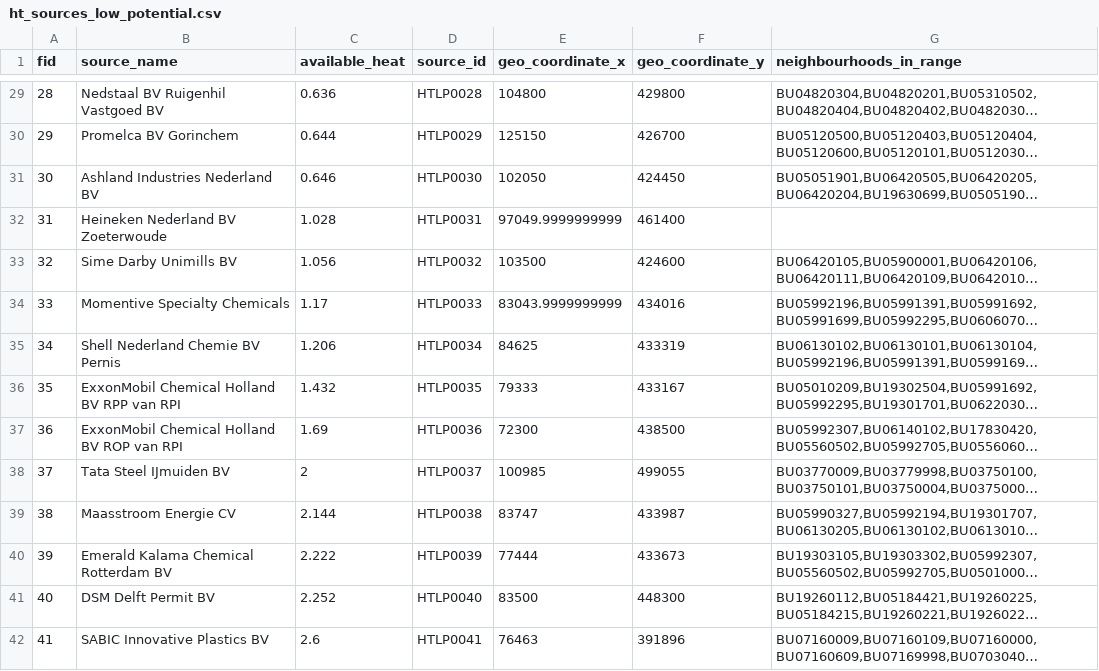
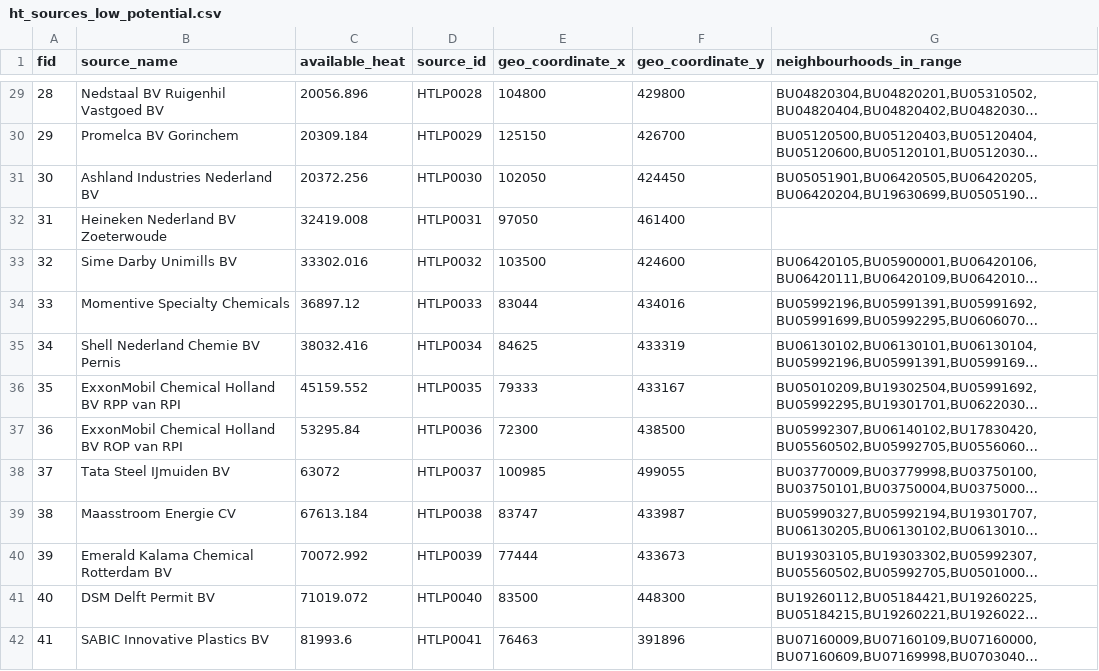
Before and after one commit to quintel/etm-warmtemodule, a CSV file: input_data/OB2021/ht_sources_low_potential.csv, drawn as a sheet; only a part is shown, gaps mark what is left out; long unchanged cells end in …; the diff covers the shown part only; the diff names each change by its address in the sheet, - before the commit and + after, or states it on an @@ line.

```diff
--- a/input_data/OB2021/ht_sources_low_potential.csv
+++ b/input_data/OB2021/ht_sources_low_potential.csv
-C29 (available_heat): 0.636
+C29 (available_heat): 20056.896
-C30 (available_heat): 0.644
+C30 (available_heat): 20309.184
-C31 (available_heat): 0.646
+C31 (available_heat): 20372.256
-C32 (available_heat): 1.028
+C32 (available_heat): 32419.008
-E32 (geo_coordinate_x): 97049.9999999999
+E32 (geo_coordinate_x): 97050
-C33 (available_heat): 1.056
+C33 (available_heat): 33302.016
-C34 (available_heat): 1.17
+C34 (available_heat): 36897.12
-E34 (geo_coordinate_x): 83043.9999999999
+E34 (geo_coordinate_x): 83044
-C35 (available_heat): 1.206
+C35 (available_heat): 38032.416
-C36 (available_heat): 1.432
+C36 (available_heat): 45159.552
-C37 (available_heat): 1.69
+C37 (available_heat): 53295.84
-C38 (available_heat): 2
+C38 (available_heat): 63072
-C39 (available_heat): 2.144
+C39 (available_heat): 67613.184
-C40 (available_heat): 2.222
+C40 (available_heat): 70072.992
-C41 (available_heat): 2.252
+C41 (available_heat): 71019.072
-C42 (available_heat): 2.6
+C42 (available_heat): 81993.6
```
Also changed, not shown: 84 edited cells elsewhere in this file, input_data/OB2021/geothermal_sources_high_potential.csv, input_data/OB2021/ht_sources_high_potential.csv, 5 other files.
